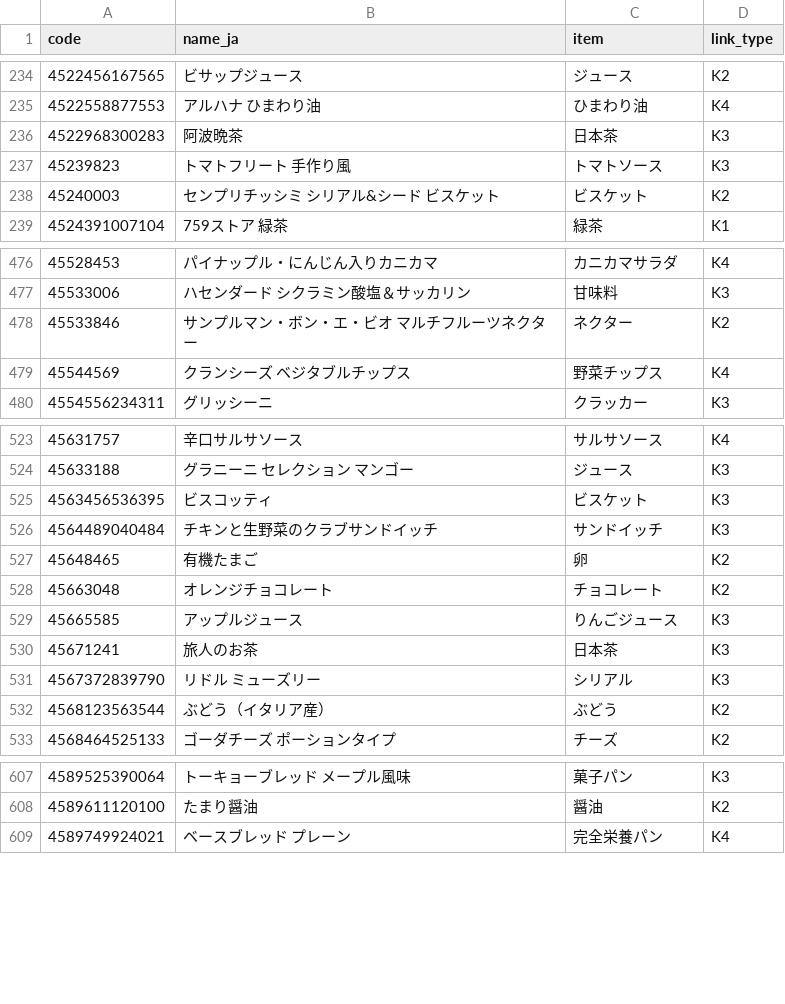
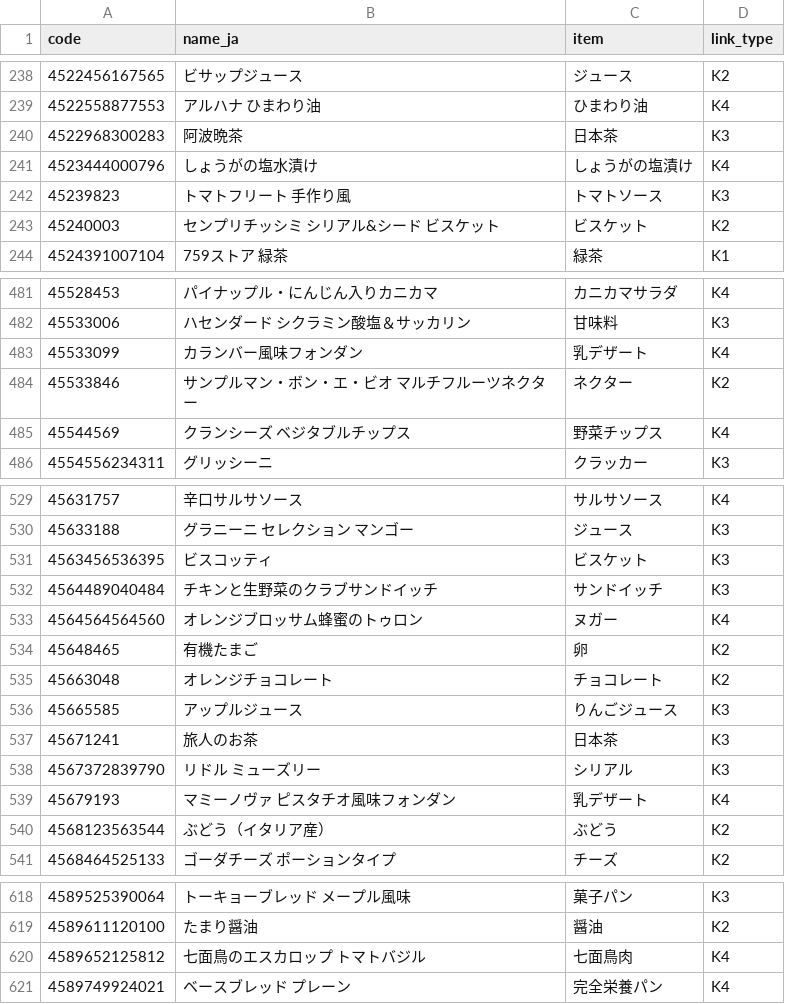
Before and after one commit to wanziwanzi250-a11y/off-japan-names, a CSV file: off-alias.csv, drawn as a sheet; only a part is shown, gaps mark what is left out; the diff covers the shown part only; the diff names each change by its address in the sheet, - before the commit and + after, or states it on an @@ line.

```diff
--- a/off-alias.csv
+++ b/off-alias.csv
+row 241: 4523444000796 | しょうがの塩水漬け | しょうがの塩漬け | K4
+row 483: 45533099 | カランバー風味フォンダン | 乳デザート | K4
+row 533: 4564564564560 | オレンジブロッサム蜂蜜のトゥロン | ヌガー | K4
+row 539: 45679193 | マミーノヴァ ピスタチオ風味フォンダン | 乳デザート | K4
+row 620: 4589652125812 | 七面鳥のエスカロップ トマトバジル | 七面鳥肉 | K4
```
Also changed, not shown: 21 added rows elsewhere in this file, 1 other file.
